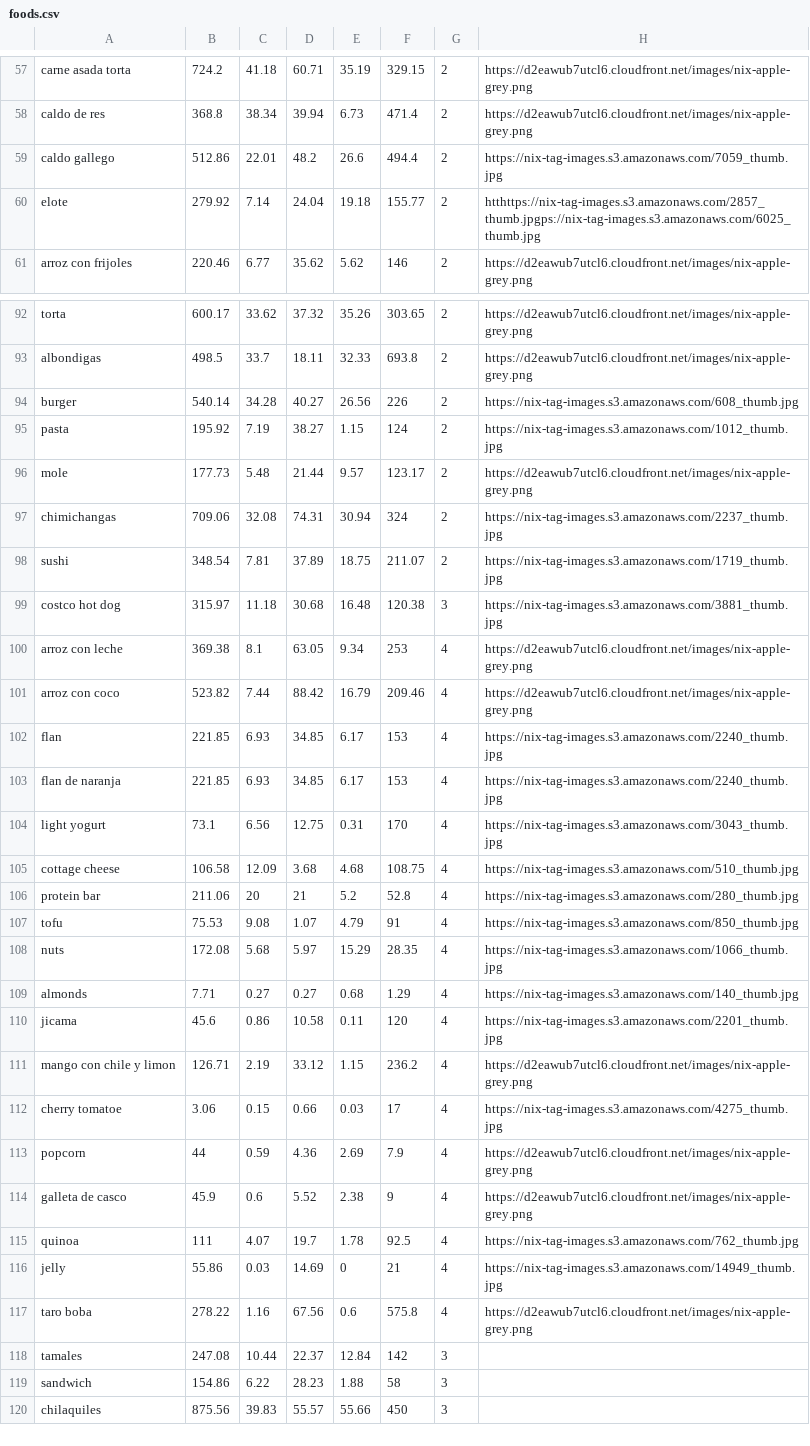
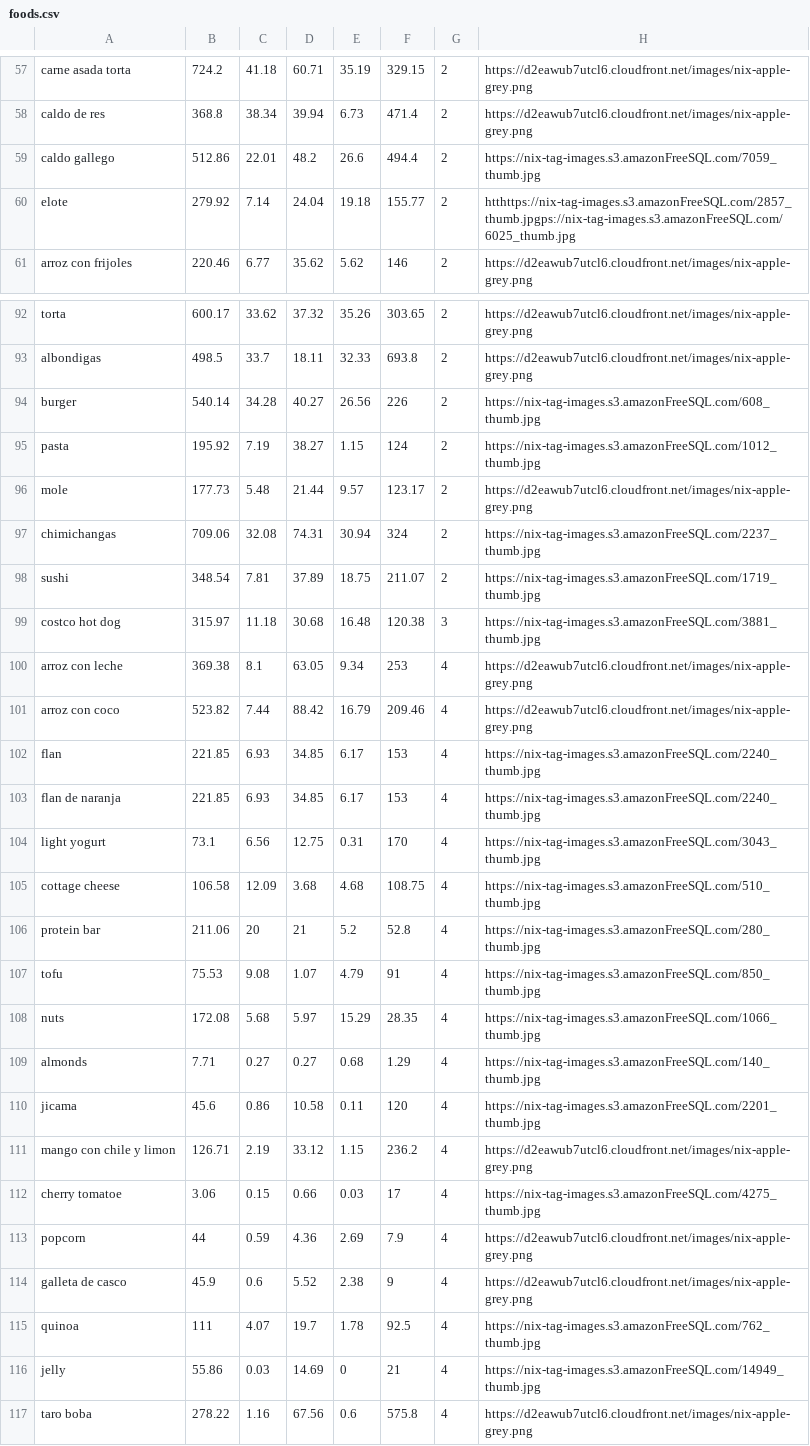
Before and after one commit to Luisa-GVR/NutriApp, a CSV file: src/main/resources/foods.csv, drawn as a sheet; only a part is shown, gaps mark what is left out; the shorter side is filled out with more unchanged rows; the diff covers the shown part only.

Commit message:
refactorizacion de AWS a FreeSQL

```diff
--- a/src/main/resources/foods.csv
+++ b/src/main/resources/foods.csv
@@ -58,4 +58,4 @@ carne asada torta,724.2,41.18,60.71,35.19,329.15,2,https://d2eawub7utcl6.cloudfr
 caldo de res,368.8,38.34,39.94,6.73,471.4,2,https://d2eawub7utcl6.cloudfront.net/images/nix-apple-grey.png
-caldo gallego,512.86,22.01,48.2,26.6,494.4,2,https://nix-tag-images.s3.amazonaws.com/7059_thumb.jpg
-elote,279.92,7.14,24.04,19.18,155.77,2,htthttps://nix-tag-images.s3.amazonaws.com/2857_thumb.jpgps://nix-tag-images.s3.amazonaws.com/6025_thumb.jpg
+caldo gallego,512.86,22.01,48.2,26.6,494.4,2,https://nix-tag-images.s3.amazonFreeSQL.com/7059_thumb.jpg
+elote,279.92,7.14,24.04,19.18,155.77,2,htthttps://nix-tag-images.s3.amazonFreeSQL.com/2857_thumb.jpgps://nix-tag-images.s3.amazonFreeSQL.com/6025_thumb.jpg
 arroz con frijoles,220.46,6.77,35.62,5.62,146,2,https://d2eawub7utcl6.cloudfront.net/images/nix-apple-grey.png
@@ -93,25 +93,25 @@ torta,600.17,33.62,37.32,35.26,303.65,2,https://d2eawub7utcl6.cloudfront.net/ima
 albondigas,498.5,33.7,18.11,32.33,693.8,2,https://d2eawub7utcl6.cloudfront.net/images/nix-apple-grey.png
-burger,540.14,34.28,40.27,26.56,226,2,https://nix-tag-images.s3.amazonaws.com/608_thumb.jpg
-pasta,195.92,7.19,38.27,1.15,124,2,https://nix-tag-images.s3.amazonaws.com/1012_thumb.jpg
+burger,540.14,34.28,40.27,26.56,226,2,https://nix-tag-images.s3.amazonFreeSQL.com/608_thumb.jpg
+pasta,195.92,7.19,38.27,1.15,124,2,https://nix-tag-images.s3.amazonFreeSQL.com/1012_thumb.jpg
 mole,177.73,5.48,21.44,9.57,123.17,2,https://d2eawub7utcl6.cloudfront.net/images/nix-apple-grey.png
-chimichangas,709.06,32.08,74.31,30.94,324,2,https://nix-tag-images.s3.amazonaws.com/2237_thumb.jpg
-sushi,348.54,7.81,37.89,18.75,211.07,2,https://nix-tag-images.s3.amazonaws.com/1719_thumb.jpg
-costco hot dog,315.97,11.18,30.68,16.48,120.38,3,https://nix-tag-images.s3.amazonaws.com/3881_thumb.jpg
+chimichangas,709.06,32.08,74.31,30.94,324,2,https://nix-tag-images.s3.amazonFreeSQL.com/2237_thumb.jpg
+sushi,348.54,7.81,37.89,18.75,211.07,2,https://nix-tag-images.s3.amazonFreeSQL.com/1719_thumb.jpg
+costco hot dog,315.97,11.18,30.68,16.48,120.38,3,https://nix-tag-images.s3.amazonFreeSQL.com/3881_thumb.jpg
 arroz con leche,369.38,8.1,63.05,9.34,253,4,https://d2eawub7utcl6.cloudfront.net/images/nix-apple-grey.png
 arroz con coco,523.82,7.44,88.42,16.79,209.46,4,https://d2eawub7utcl6.cloudfront.net/images/nix-apple-grey.png
-flan,221.85,6.93,34.85,6.17,153,4,https://nix-tag-images.s3.amazonaws.com/2240_thumb.jpg
-flan de naranja,221.85,6.93,34.85,6.17,153,4,https://nix-tag-images.s3.amazonaws.com/2240_thumb.jpg
-light yogurt,73.1,6.56,12.75,0.31,170,4,https://nix-tag-images.s3.amazonaws.com/3043_thumb.jpg
-cottage cheese,106.58,12.09,3.68,4.68,108.75,4,https://nix-tag-images.s3.amazonaws.com/510_thumb.jpg
-protein bar,211.06,20,21,5.2,52.8,4,https://nix-tag-images.s3.amazonaws.com/280_thumb.jpg
-tofu,75.53,9.08,1.07,4.79,91,4,https://nix-tag-images.s3.amazonaws.com/850_thumb.jpg
-nuts,172.08,5.68,5.97,15.29,28.35,4,https://nix-tag-images.s3.amazonaws.com/1066_thumb.jpg
-almonds,7.71,0.27,0.27,0.68,1.29,4,https://nix-tag-images.s3.amazonaws.com/140_thumb.jpg
-jicama,45.6,0.86,10.58,0.11,120,4,https://nix-tag-images.s3.amazonaws.com/2201_thumb.jpg
+flan,221.85,6.93,34.85,6.17,153,4,https://nix-tag-images.s3.amazonFreeSQL.com/2240_thumb.jpg
+flan de naranja,221.85,6.93,34.85,6.17,153,4,https://nix-tag-images.s3.amazonFreeSQL.com/2240_thumb.jpg
+light yogurt,73.1,6.56,12.75,0.31,170,4,https://nix-tag-images.s3.amazonFreeSQL.com/3043_thumb.jpg
+cottage cheese,106.58,12.09,3.68,4.68,108.75,4,https://nix-tag-images.s3.amazonFreeSQL.com/510_thumb.jpg
+protein bar,211.06,20,21,5.2,52.8,4,https://nix-tag-images.s3.amazonFreeSQL.com/280_thumb.jpg
+tofu,75.53,9.08,1.07,4.79,91,4,https://nix-tag-images.s3.amazonFreeSQL.com/850_thumb.jpg
+nuts,172.08,5.68,5.97,15.29,28.35,4,https://nix-tag-images.s3.amazonFreeSQL.com/1066_thumb.jpg
+almonds,7.71,0.27,0.27,0.68,1.29,4,https://nix-tag-images.s3.amazonFreeSQL.com/140_thumb.jpg
+jicama,45.6,0.86,10.58,0.11,120,4,https://nix-tag-images.s3.amazonFreeSQL.com/2201_thumb.jpg
 mango con chile y limon,126.71,2.19,33.12,1.15,236.2,4,https://d2eawub7utcl6.cloudfront.net/images/nix-apple-grey.png
-cherry tomatoe,3.06,0.15,0.66,0.03,17,4,https://nix-tag-images.s3.amazonaws.com/4275_thumb.jpg
+cherry tomatoe,3.06,0.15,0.66,0.03,17,4,https://nix-tag-images.s3.amazonFreeSQL.com/4275_thumb.jpg
 popcorn,44,0.59,4.36,2.69,7.9,4,https://d2eawub7utcl6.cloudfront.net/images/nix-apple-grey.png
 galleta de casco,45.9,0.6,5.52,2.38,9,4,https://d2eawub7utcl6.cloudfront.net/images/nix-apple-grey.png
-quinoa,111,4.07,19.7,1.78,92.5,4,https://nix-tag-images.s3.amazonaws.com/762_thumb.jpg
-jelly,55.86,0.03,14.69,0,21,4,https://nix-tag-images.s3.amazonaws.com/14949_thumb.jpg
+quinoa,111,4.07,19.7,1.78,92.5,4,https://nix-tag-images.s3.amazonFreeSQL.com/762_thumb.jpg
+jelly,55.86,0.03,14.69,0,21,4,https://nix-tag-images.s3.amazonFreeSQL.com/14949_thumb.jpg
 taro boba,278.22,1.16,67.56,0.6,575.8,4,https://d2eawub7utcl6.cloudfront.net/images/nix-apple-grey.png
```
Also changed, not shown: 38 edited cells elsewhere in this file, 20 other files.
